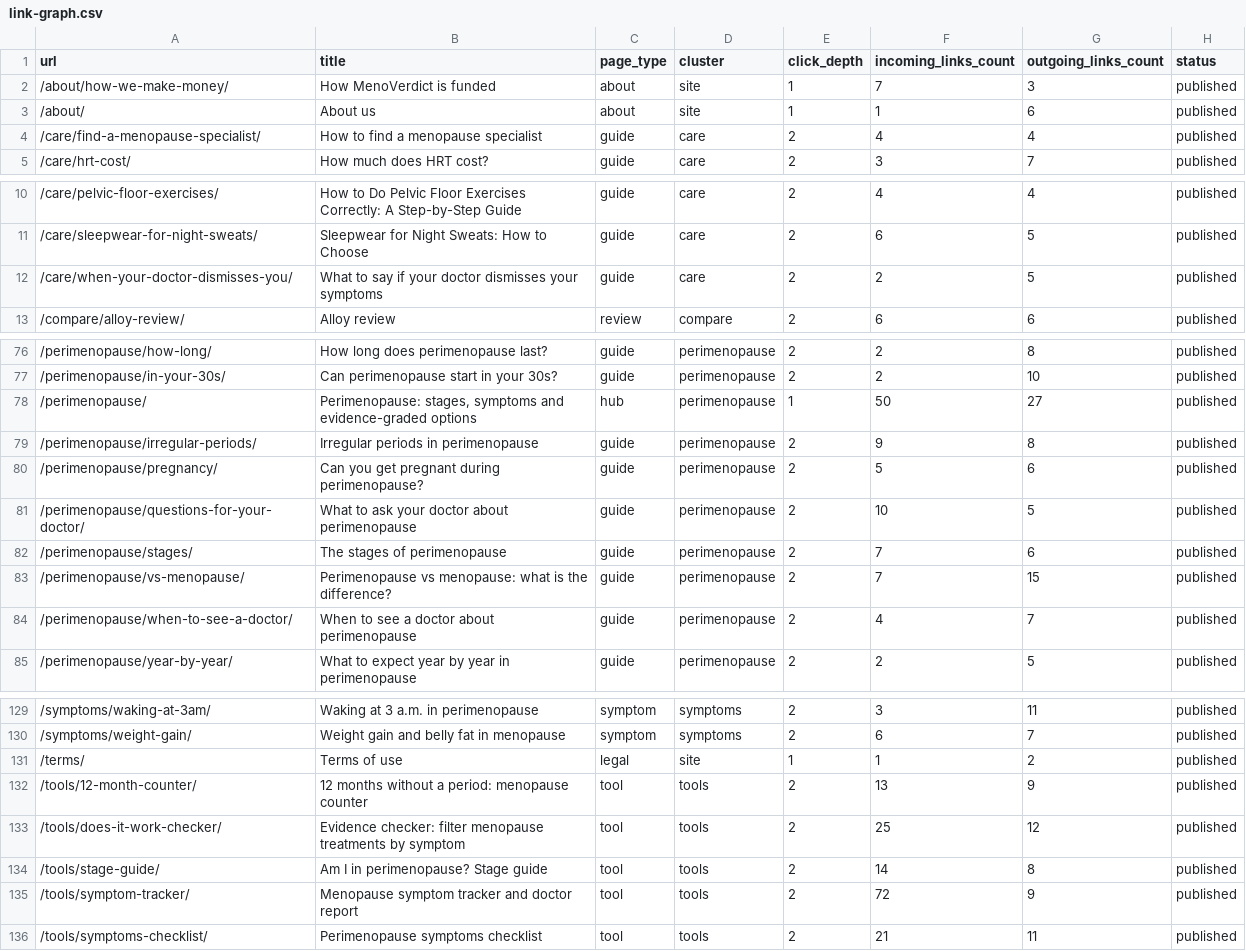
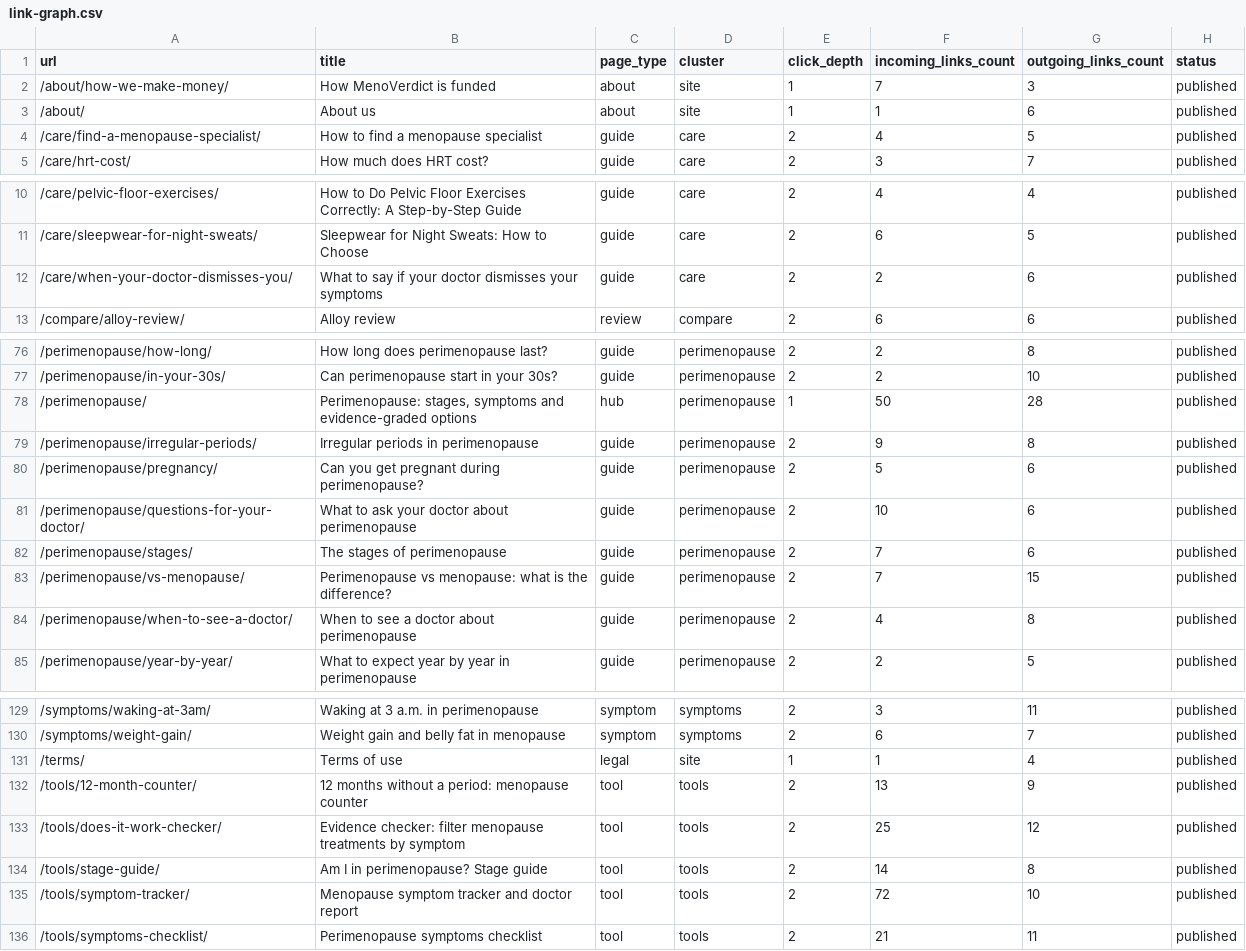
Before and after one commit to Bilalabbasid/women, a CSV file: reports/link-graph.csv, drawn as a sheet; only a part is shown, gaps mark what is left out.

```diff
--- a/reports/link-graph.csv
+++ b/reports/link-graph.csv
@@ -3,3 +3,3 @@ url,title,page_type,cluster,click_depth,incoming_links_count,outgoing_links_coun
 "/about/","About us","about","site",1,1,6,"published"
-"/care/find-a-menopause-specialist/","How to find a menopause specialist","guide","care",2,4,4,"published"
+"/care/find-a-menopause-specialist/","How to find a menopause specialist","guide","care",2,4,5,"published"
 "/care/hrt-cost/","How much does HRT cost?","guide","care",2,3,7,"published"
@@ -11,3 +11,3 @@ url,title,page_type,cluster,click_depth,incoming_links_count,outgoing_links_coun
 "/care/sleepwear-for-night-sweats/","Sleepwear for Night Sweats: How to Choose","guide","care",2,6,5,"published"
-"/care/when-your-doctor-dismisses-you/","What to say if your doctor dismisses your symptoms","guide","care",2,2,5,"published"
+"/care/when-your-doctor-dismisses-you/","What to say if your doctor dismisses your symptoms","guide","care",2,2,6,"published"
 "/compare/alloy-review/","Alloy review","review","compare",2,6,6,"published"
@@ -77,9 +77,9 @@ url,title,page_type,cluster,click_depth,incoming_links_count,outgoing_links_coun
 "/perimenopause/in-your-30s/","Can perimenopause start in your 30s?","guide","perimenopause",2,2,10,"published"
-"/perimenopause/","Perimenopause: stages, symptoms and evidence-graded options","hub","perimenopause",1,50,27,"published"
+"/perimenopause/","Perimenopause: stages, symptoms and evidence-graded options","hub","perimenopause",1,50,28,"published"
 "/perimenopause/irregular-periods/","Irregular periods in perimenopause","guide","perimenopause",2,9,8,"published"
 "/perimenopause/pregnancy/","Can you get pregnant during perimenopause?","guide","perimenopause",2,5,6,"published"
-"/perimenopause/questions-for-your-doctor/","What to ask your doctor about perimenopause","guide","perimenopause",2,10,5,"published"
+"/perimenopause/questions-for-your-doctor/","What to ask your doctor about perimenopause","guide","perimenopause",2,10,6,"published"
 "/perimenopause/stages/","The stages of perimenopause","guide","perimenopause",2,7,6,"published"
 "/perimenopause/vs-menopause/","Perimenopause vs menopause: what is the difference?","guide","perimenopause",2,7,15,"published"
-"/perimenopause/when-to-see-a-doctor/","When to see a doctor about perimenopause","guide","perimenopause",2,4,7,"published"
+"/perimenopause/when-to-see-a-doctor/","When to see a doctor about perimenopause","guide","perimenopause",2,4,8,"published"
 "/perimenopause/year-by-year/","What to expect year by year in perimenopause","guide","perimenopause",2,2,5,"published"
@@ -130,3 +130,3 @@ url,title,page_type,cluster,click_depth,incoming_links_count,outgoing_links_coun
 "/symptoms/weight-gain/","Weight gain and belly fat in menopause","symptom","symptoms",2,6,7,"published"
-"/terms/","Terms of use","legal","site",1,1,2,"published"
+"/terms/","Terms of use","legal","site",1,1,4,"published"
 "/tools/12-month-counter/","12 months without a period: menopause counter","tool","tools",2,13,9,"published"
@@ -134,3 +134,3 @@ url,title,page_type,cluster,click_depth,incoming_links_count,outgoing_links_coun
 "/tools/stage-guide/","Am I in perimenopause? Stage guide","tool","tools",2,14,8,"published"
-"/tools/symptom-tracker/","Menopause symptom tracker and doctor report","tool","tools",2,72,9,"published"
+"/tools/symptom-tracker/","Menopause symptom tracker and doctor report","tool","tools",2,72,10,"published"
 "/tools/symptoms-checklist/","Perimenopause symptoms checklist","tool","tools",2,21,11,"published"
```
Also changed, not shown: 44 other files.
